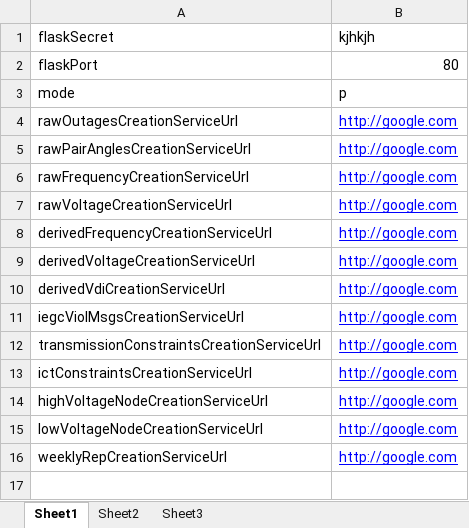
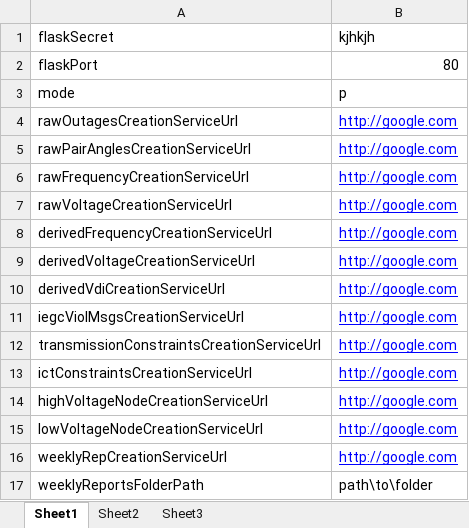
Before and after one commit to rohit98077/wrldc_mis_flask_ui, an Excel workbook: config_dummy.xlsx, sheet Sheet1, drawn as a sheet; values as stored, in another font and other column widths than the file's, no borders; the diff names each change by its address in the sheet, - before the commit and + after, or states it on an @@ line.

Commit message:
reports listing page donw

```diff
--- a/config_dummy.xlsx (sheet Sheet1)
+++ b/config_dummy.xlsx (sheet Sheet1)
+row 17: weeklyReportsFolderPath | path\to\folder
```
Also changed, not shown: 11 other files.
